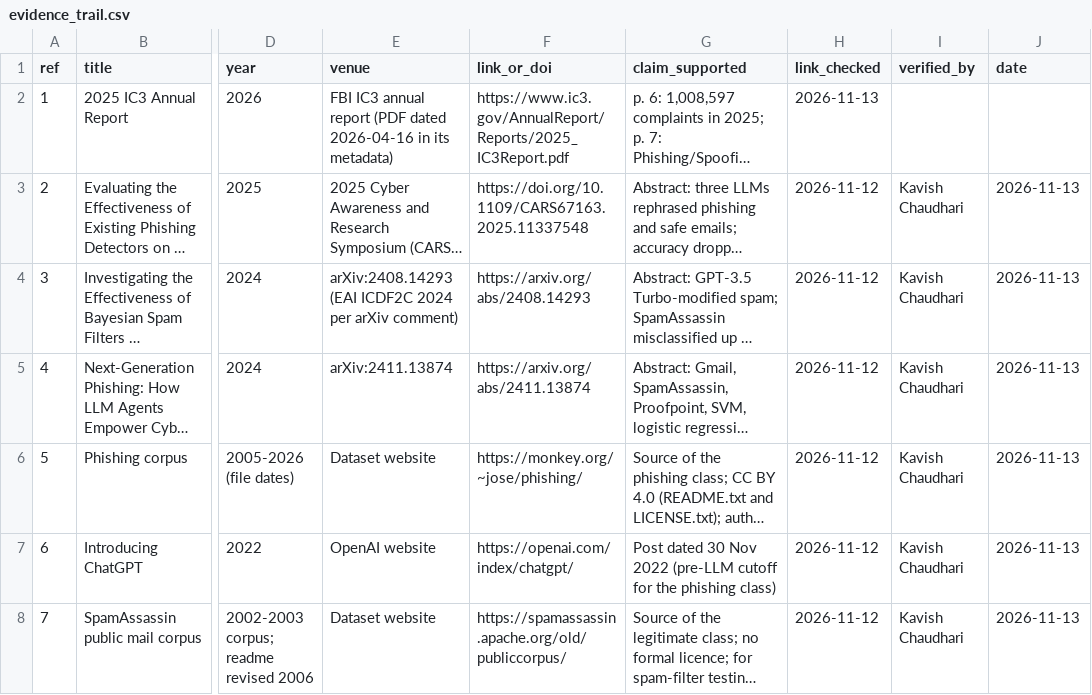
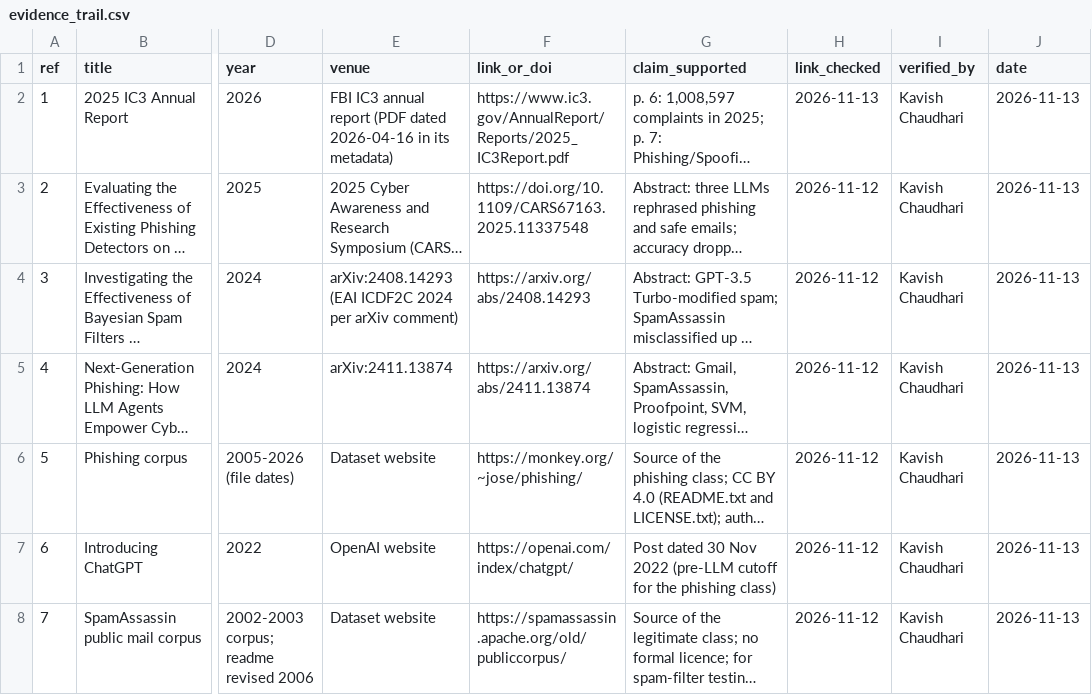
Before and after one commit to sodik-tursunboev/llm-phishing-study, a CSV file: references/evidence_trail.csv, drawn as a sheet; only a part is shown, gaps mark what is left out; long unchanged cells end in …; the diff names each change by its address in the sheet, - before the commit and + after, or states it on an @@ line.

```diff
--- a/references/evidence_trail.csv
+++ b/references/evidence_trail.csv
-I2 (verified_by): (empty)
+I2 (verified_by): Kavish Chaudhari
-J2 (date): (empty)
+J2 (date): 2026-11-13
```
Also changed, not shown: 1 other file.
